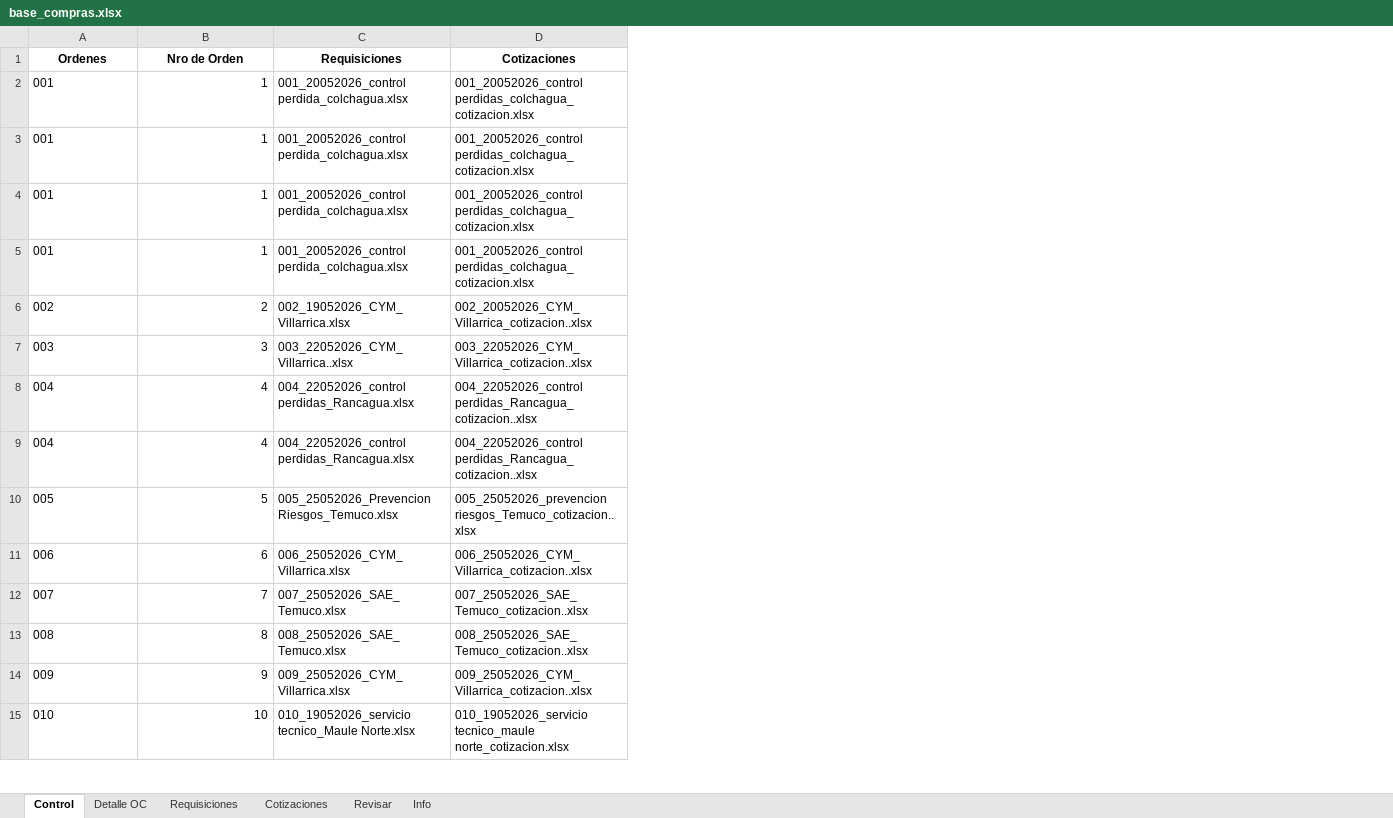
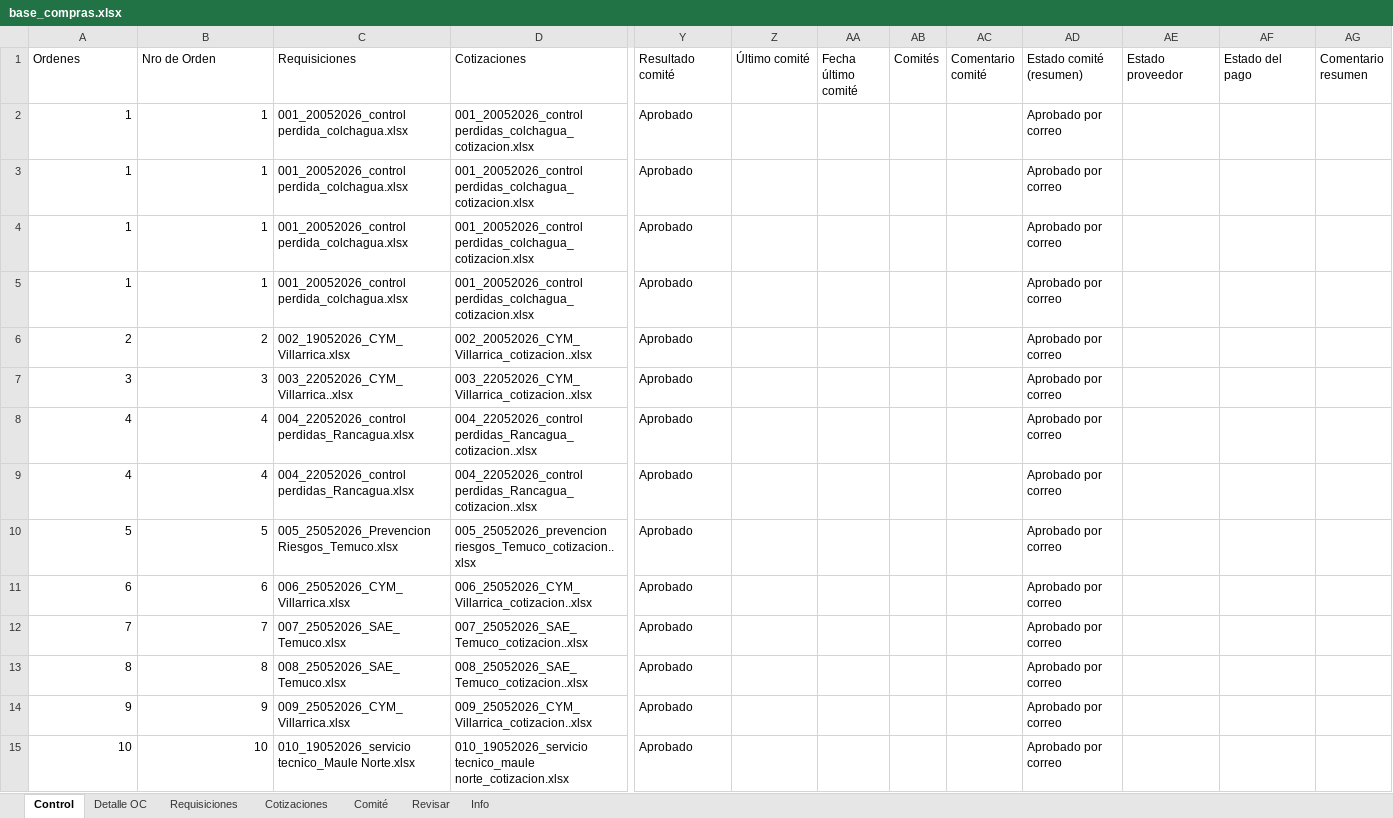
Before and after one commit to RodrigoCay/RequiAA, an Excel workbook: base_compras.xlsx, sheet Control, drawn as a sheet; only a part is shown, gaps mark what is left out; values as stored, in another font and other column widths than the file's, no borders; the diff covers the shown part only; the diff names each change by its address in the sheet, - before the commit and + after, or states it on an @@ line.

```diff
--- a/base_compras.xlsx (sheet Control)
+++ b/base_compras.xlsx (sheet Control)
+sheet tab: Comité
+column Y (Resultado comité), rows 2-15: all Aprobado
+column Z (Último comité), empty
+column AA (Fecha último comité), empty
+column AB (Comités), empty
+column AC (Comentario comité), empty
+column AD (Estado comité (resumen)), rows 2-15: all Aprobado por correo
+column AE (Estado proveedor), empty
+column AF (Estado del pago), empty
+column AG (Comentario resumen), empty
@@ A1:D1 bold: on → off, alignment: center → left @@
-A2:A5 (Ordenes): 001
+A2:A5 (Ordenes): 1
-A6 (Ordenes): 002
+A6 (Ordenes): 2
-A7 (Ordenes): 003
+A7 (Ordenes): 3
-A8:A9 (Ordenes): 004
+A8:A9 (Ordenes): 4
-A10 (Ordenes): 005
+A10 (Ordenes): 5
-A11 (Ordenes): 006
+A11 (Ordenes): 6
-A12 (Ordenes): 007
+A12 (Ordenes): 7
-A13 (Ordenes): 008
+A13 (Ordenes): 8
-A14 (Ordenes): 009
+A14 (Ordenes): 9
-A15 (Ordenes): 010
+A15 (Ordenes): 10
```
Also changed, not shown: 128 edited cells and cell formats elsewhere in this sheet, sheet Requisiciones, sheet Cotizaciones, sheet Detalle OC, sheet Revisar, sheet Info.
